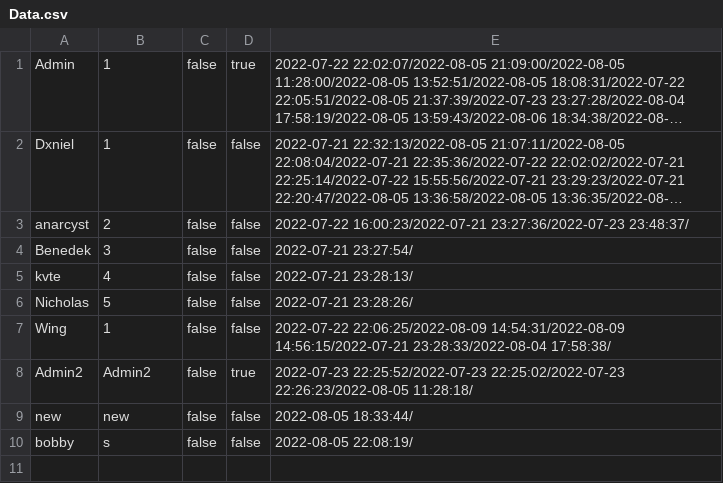
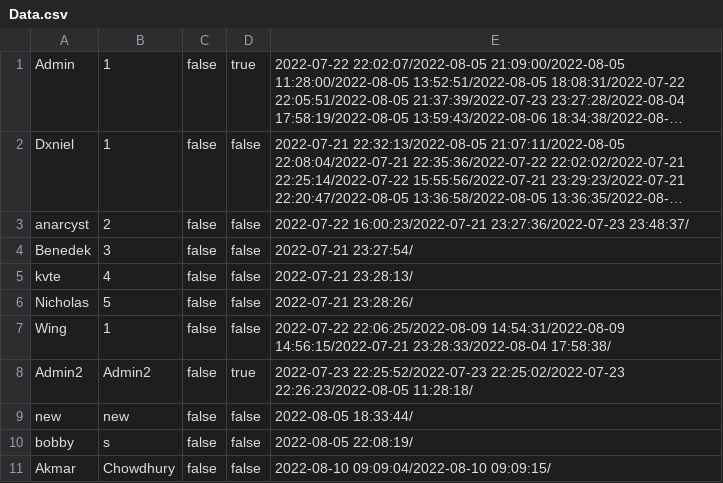
Before and after one commit to Dani3lx/Video-Entertainment-System, a CSV file: phase2/datasets/Data.csv, drawn as a sheet; long unchanged cells end in …; the diff names each change by its address in the sheet, - before the commit and + after, or states it on an @@ line.

```diff
--- a/phase2/datasets/Data.csv
+++ b/phase2/datasets/Data.csv
+row 11: Akmar | Chowdhury | false | false | 2022-08-10 09:09:04/2022-08-10 09:09:15/
```
Also changed, not shown: phase2/datasets/VideoData.csv, 4 other files.
